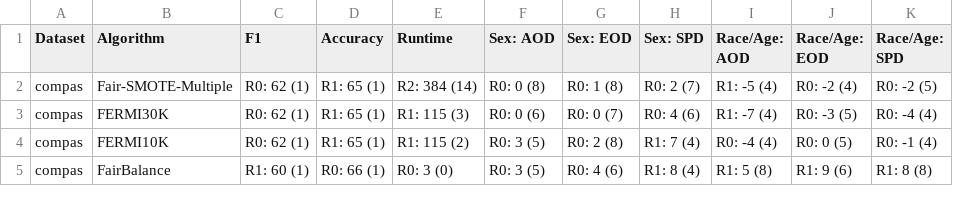
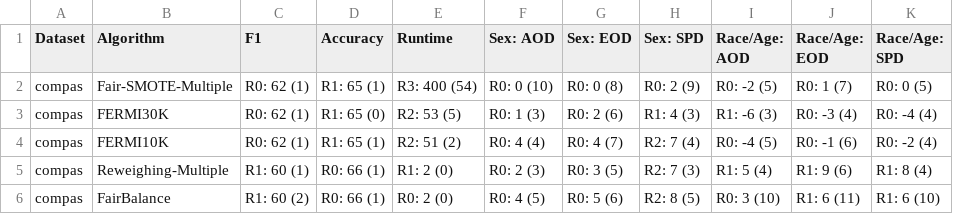
Before and after one commit to hil-se/FairBalance, a CSV file: results/RQ3b_combine.csv, drawn as a sheet; only a part is shown; the diff covers the shown part only.

Commit message:
results

```diff
--- a/results/RQ3b_combine.csv
+++ b/results/RQ3b_combine.csv
@@ -1,5 +1,6 @@
 Dataset,Algorithm,F1,Accuracy,Runtime,Sex: AOD,Sex: EOD,Sex: SPD,Race/Age: AOD,Race/Age: EOD,Race/Age: SPD
-compas,Fair-SMOTE-Multiple,R0: 62 (1),R1: 65 (1),R2: 384 (14),R0: 0 (8),R0: 1 (8),R0: 2 (7),R1: -5 (4),R0: -2 (4),R0: -2 (5)
-compas,FERMI30K,R0: 62 (1),R1: 65 (1),R1: 115 (3),R0: 0 (6),R0: 0 (7),R0: 4 (6),R1: -7 (4),R0: -3 (5),R0: -4 (4)
-compas,FERMI10K,R0: 62 (1),R1: 65 (1),R1: 115 (2),R0: 3 (5),R0: 2 (8),R1: 7 (4),R0: -4 (4),R0: 0 (5),R0: -1 (4)
-compas,FairBalance,R1: 60 (1),R0: 66 (1),R0: 3 (0),R0: 3 (5),R0: 4 (6),R1: 8 (4),R1: 5 (8),R1: 9 (6),R1: 8 (8)
+compas,Fair-SMOTE-Multiple,R0: 62 (1),R1: 65 (1),R3: 400 (54),R0: 0 (10),R0: 0 (8),R0: 2 (9),R0: -2 (5),R0: 1 (7),R0: 0 (5)
+compas,FERMI30K,R0: 62 (1),R1: 65 (0),R2: 53 (5),R0: 1 (3),R0: 2 (6),R1: 4 (3),R1: -6 (3),R0: -3 (4),R0: -4 (4)
+compas,FERMI10K,R0: 62 (1),R1: 65 (1),R2: 51 (2),R0: 4 (4),R0: 4 (7),R2: 7 (4),R0: -4 (5),R0: -1 (6),R0: -2 (4)
+compas,Reweighing-Multiple,R1: 60 (1),R0: 66 (1),R1: 2 (0),R0: 2 (3),R0: 3 (5),R2: 7 (3),R1: 5 (4),R1: 9 (6),R1: 8 (4)
+compas,FairBalance,R1: 60 (2),R0: 66 (1),R0: 2 (0),R0: 4 (5),R0: 5 (6),R2: 8 (5),R0: 3 (10),R1: 6 (11),R1: 6 (10)
```
Also changed, not shown: 2 added rows and 68 edited cells elsewhere in this file, results/RQ3_combine.csv, results/RQ3_compare.csv, 8 other files.
